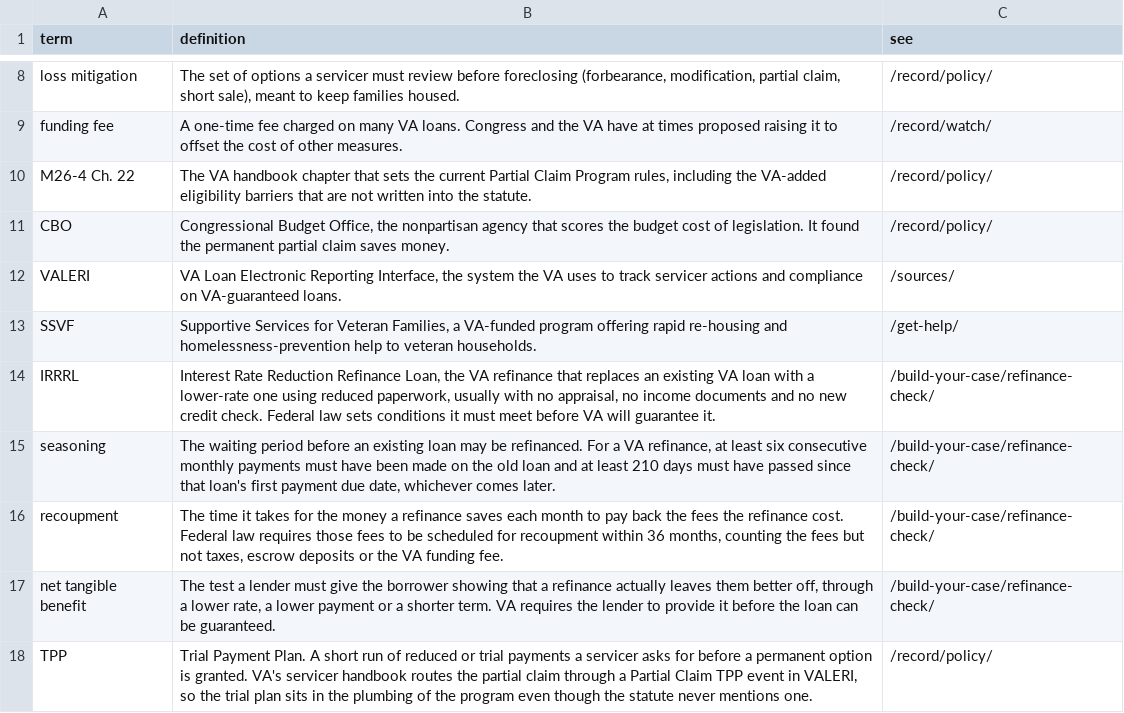
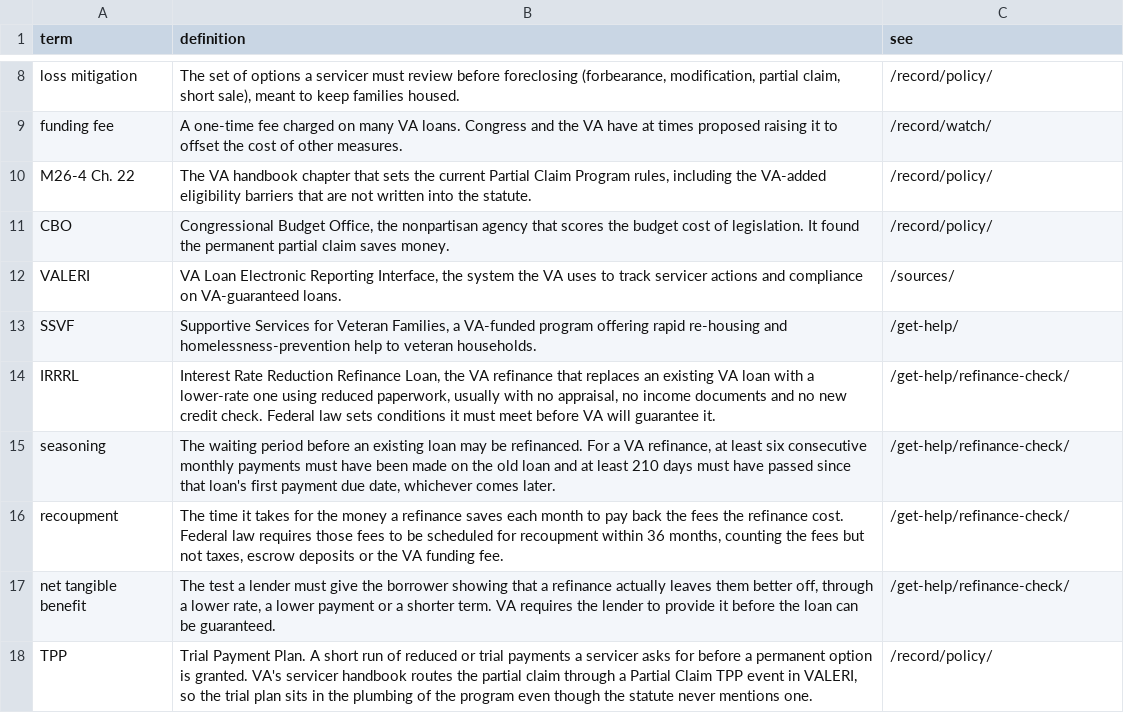
Before and after one commit to Veterans-Foreclosure-Crisis/vfc-site, a CSV file: data/glossary.csv, drawn as a sheet; only a part is shown, gaps mark what is left out.

Commit message:
Phase 2 step 10: build-your-case, escrow-check, refinance-check and share-safely move under /get-help/ with anchor-carrying stubs; 44 links repointed

```diff
--- a/data/glossary.csv
+++ b/data/glossary.csv
@@ -13,6 +13,6 @@ VALERI,"VA Loan Electronic Reporting Interface, the system the VA uses to track
 SSVF,"Supportive Services for Veteran Families, a VA-funded program offering rapid re-housing and homelessness-prevention help to veteran households.",/get-help/
-IRRRL,"Interest Rate Reduction Refinance Loan, the VA refinance that replaces an existing VA loan with a lower-rate one using reduced paperwork, usually with no appraisal, no income documents and no new credit check. Federal law sets conditions it must meet before VA will guarantee it.",/build-your-case/refinance-check/
-seasoning,"The waiting period before an existing loan may be refinanced. For a VA refinance, at least six consecutive monthly payments must have been made on the old loan and at least 210 days must have passed since that loan's first payment due date, whichever comes later.",/build-your-case/refinance-check/
-recoupment,"The time it takes for the money a refinance saves each month to pay back the fees the refinance cost. Federal law requires those fees to be scheduled for recoupment within 36 months, counting the fees but not taxes, escrow deposits or the VA funding fee.",/build-your-case/refinance-check/
-net tangible benefit,"The test a lender must give the borrower showing that a refinance actually leaves them better off, through a lower rate, a lower payment or a shorter term. VA requires the lender to provide it before the loan can be guaranteed.",/build-your-case/refinance-check/
+IRRRL,"Interest Rate Reduction Refinance Loan, the VA refinance that replaces an existing VA loan with a lower-rate one using reduced paperwork, usually with no appraisal, no income documents and no new credit check. Federal law sets conditions it must meet before VA will guarantee it.",/get-help/refinance-check/
+seasoning,"The waiting period before an existing loan may be refinanced. For a VA refinance, at least six consecutive monthly payments must have been made on the old loan and at least 210 days must have passed since that loan's first payment due date, whichever comes later.",/get-help/refinance-check/
+recoupment,"The time it takes for the money a refinance saves each month to pay back the fees the refinance cost. Federal law requires those fees to be scheduled for recoupment within 36 months, counting the fees but not taxes, escrow deposits or the VA funding fee.",/get-help/refinance-check/
+net tangible benefit,"The test a lender must give the borrower showing that a refinance actually leaves them better off, through a lower rate, a lower payment or a shorter term. VA requires the lender to provide it before the loan can be guaranteed.",/get-help/refinance-check/
 TPP,"Trial Payment Plan. A short run of reduced or trial payments a servicer asks for before a permanent option is granted. VA's servicer handbook routes the partial claim through a Partial Claim TPP event in VALERI, so the trial plan sits in the plumbing of the program even though the statute never mentions one.",/record/policy/
```
Also changed, not shown: 21 other files.
